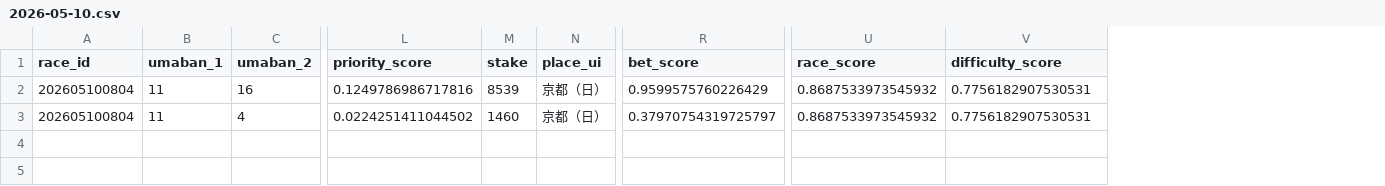
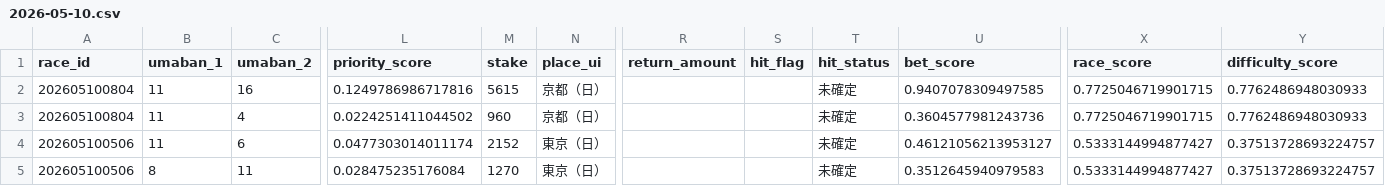
Before and after one commit to Kochi-Hase/rece_analysis, a CSV file: DailyReport/2026-05-10/2026-05-10.csv, drawn as a sheet; only a part is shown, gaps mark what is left out; addresses are those after the commit; rows hold the shown columns only; the diff names each change by its address in the sheet, - before the commit and + after, or states it on an @@ line.

```diff
--- a/DailyReport/2026-05-10/2026-05-10.csv
+++ b/DailyReport/2026-05-10/2026-05-10.csv
+column R (return_amount), empty
+column S (hit_flag), empty
+column T (hit_status), rows 2-3: 未確定 | 未確定
-M2 (stake): 8539
+M2 (stake): 5615
-U2 (bet_score): 0.9599575760226429
+U2 (bet_score): 0.9407078309497585
-X2:X3 (race_score): 0.8687533973545932
+X2:X3 (race_score): 0.7725046719901715
-Y2:Y3 (difficulty_score): 0.7756182907530531
+Y2:Y3 (difficulty_score): 0.7762486948030933
-M3 (stake): 1460
+M3 (stake): 960
-U3 (bet_score): 0.37970754319725797
+U3 (bet_score): 0.3604577981243736
+row 4: 202605100506 | 11 | 6 | 0.0477303014011174 | 2152 | 東京（日） |  |  | 未確定 | 0.46121056213953127 | 0.5333144994877427 | 0.37513728693224757
+row 5: 202605100506 | 8 | 11 | 0.028475235176084 | 1270 | 東京（日） |  |  | 未確定 | 0.3512645940979583 | 0.5333144994877427 | 0.37513728693224757
```
Also changed, not shown: Heatmap/2026-05-10/race_level_ev_df_v2.csv, 26 other files.
